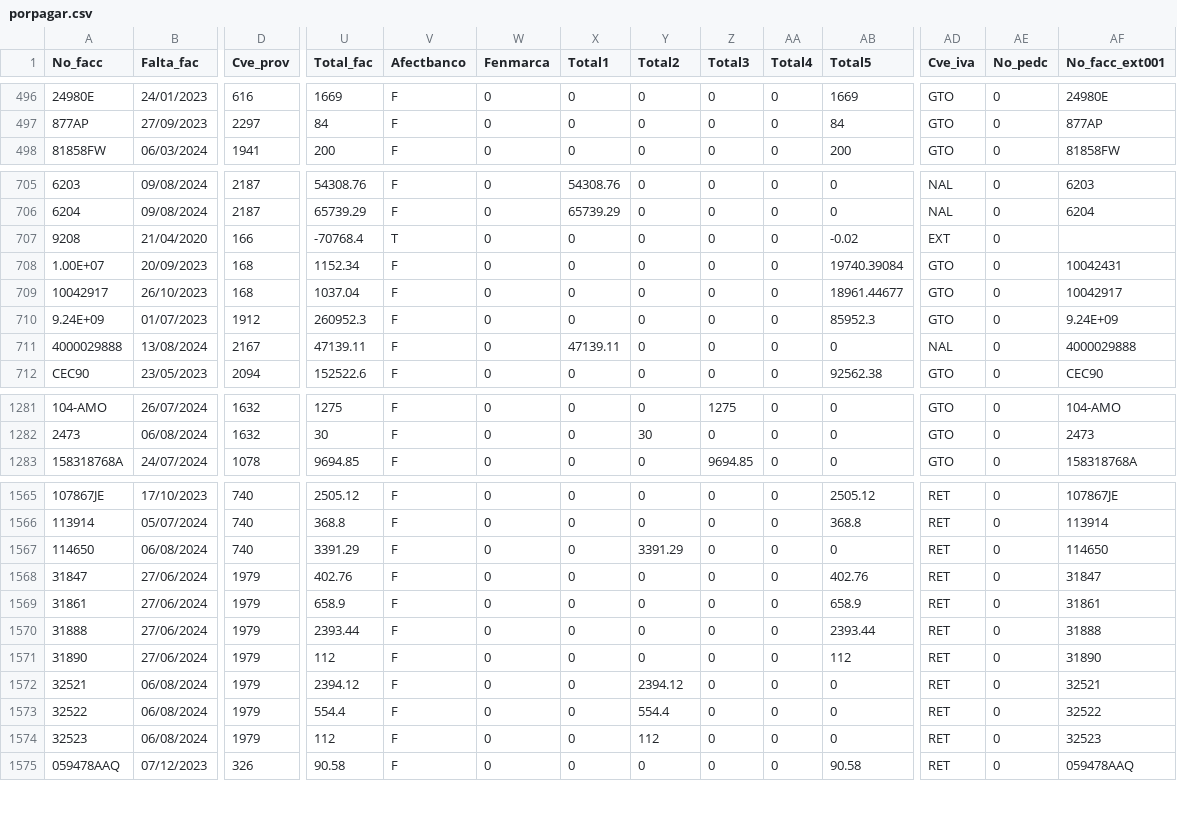
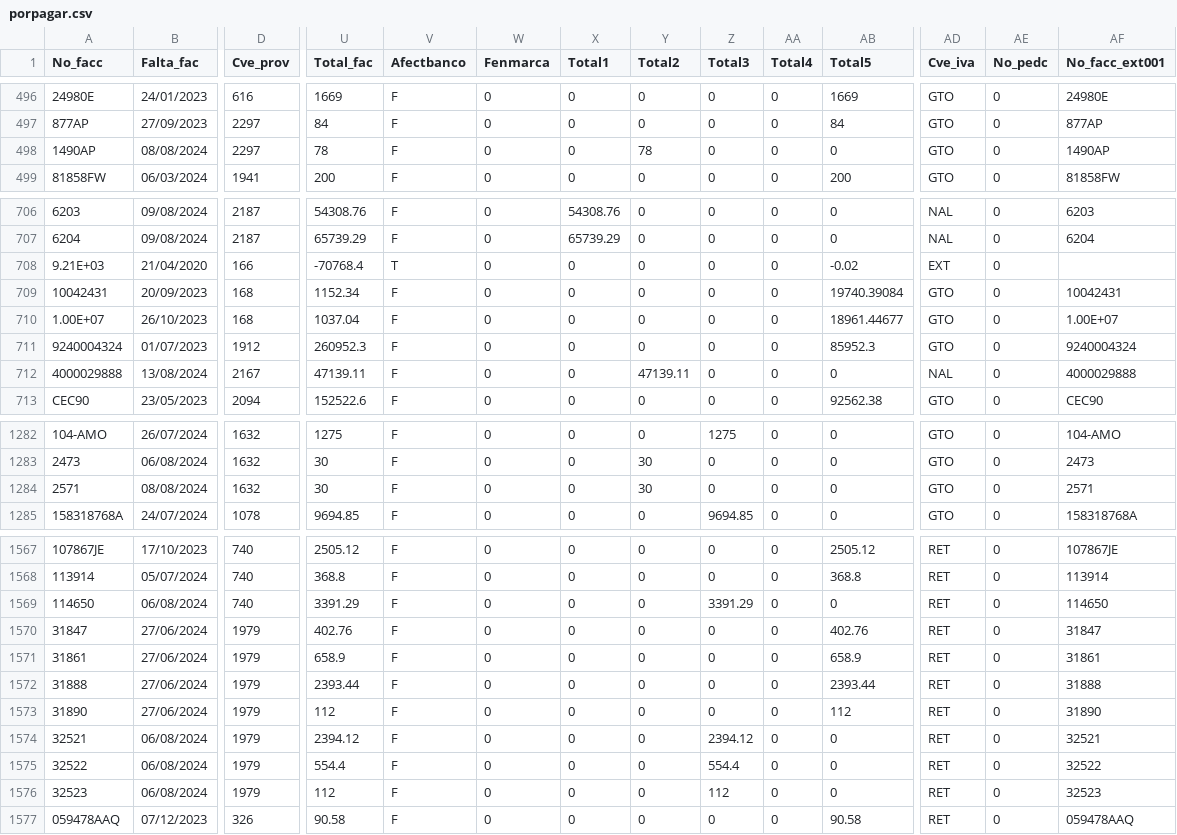
Before and after one commit to Geratano/Farmiral, a CSV file: porpagar.csv, drawn as a sheet; only a part is shown, gaps mark what is left out; addresses are those after the commit; rows hold the shown columns only; the diff covers the shown part only; the diff names each change by its address in the sheet, - before the commit and + after, or states it on an @@ line.

```diff
--- a/porpagar.csv
+++ b/porpagar.csv
+row 498: 1490AP | 08/08/2024 | 2297 | 78 | F | 0 | 0 | 78 | 0 | 0 | 0 | GTO | 0 | 1490AP
-A708 (No_facc): 9208
+A708 (No_facc): 9.21E+03
-A709 (No_facc): 1.00E+07
+A709 (No_facc): 10042431
-A710 (No_facc): 10042917
+A710 (No_facc): 1.00E+07
-AF710 (No_facc_ext001): 10042917
+AF710 (No_facc_ext001): 1.00E+07
-A711 (No_facc): 9.24E+09
+A711 (No_facc): 9240004324
-AF711 (No_facc_ext001): 9.24E+09
+AF711 (No_facc_ext001): 9240004324
-X712 (Total1): 47139.11
+X712 (Total1): 0
-Y712 (Total2): 0
+Y712 (Total2): 47139.11
+row 1284: 2571 | 08/08/2024 | 1632 | 30 | F | 0 | 0 | 30 | 0 | 0 | 0 | GTO | 0 | 2571
-Y1569 (Total2): 3391.29
+Y1569 (Total2): 0
-Z1569 (Total3): 0
+Z1569 (Total3): 3391.29
-Y1574 (Total2): 2394.12
+Y1574 (Total2): 0
-Z1574 (Total3): 0
+Z1574 (Total3): 2394.12
-Y1575 (Total2): 554.4
+Y1575 (Total2): 0
-Z1575 (Total3): 0
+Z1575 (Total3): 554.4
-Y1576 (Total2): 112
+Y1576 (Total2): 0
-Z1576 (Total3): 0
+Z1576 (Total3): 112
```
Also changed, not shown: 51 edited cells elsewhere in this file, cobranza.csv, devoluciones.csv, 4 other files.
